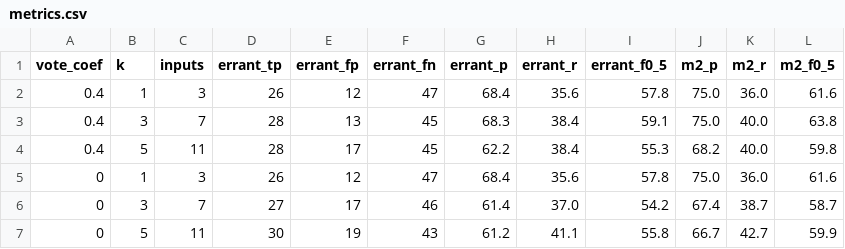
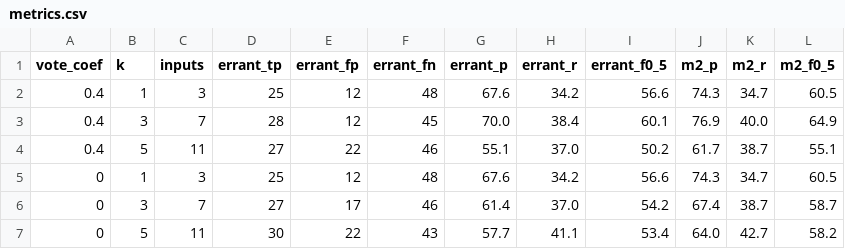
Before and after one commit to Yiifeiii/CS4248_GEC, a CSV file: outputs/greco/bart-t5-gector-dev30-vote/metrics.csv, drawn as a sheet.

```diff
--- a/outputs/greco/bart-t5-gector-dev30-vote/metrics.csv
+++ b/outputs/greco/bart-t5-gector-dev30-vote/metrics.csv
@@ -1,7 +1,7 @@
 vote_coef,k,inputs,errant_tp,errant_fp,errant_fn,errant_p,errant_r,errant_f0_5,m2_p,m2_r,m2_f0_5
-0.4,1,3,26,12,47,68.4,35.6,57.8,75.0,36.0,61.6
-0.4,3,7,28,13,45,68.3,38.4,59.1,75.0,40.0,63.8
-0.4,5,11,28,17,45,62.2,38.4,55.3,68.2,40.0,59.8
-0,1,3,26,12,47,68.4,35.6,57.8,75.0,36.0,61.6
+0.4,1,3,25,12,48,67.6,34.2,56.6,74.3,34.7,60.5
+0.4,3,7,28,12,45,70.0,38.4,60.1,76.9,40.0,64.9
+0.4,5,11,27,22,46,55.1,37.0,50.2,61.7,38.7,55.1
+0,1,3,25,12,48,67.6,34.2,56.6,74.3,34.7,60.5
 0,3,7,27,17,46,61.4,37.0,54.2,67.4,38.7,58.7
-0,5,11,30,19,43,61.2,41.1,55.8,66.7,42.7,59.9
+0,5,11,30,22,43,57.7,41.1,53.4,64.0,42.7,58.2
```
Also changed, not shown: outputs/greco/bart-t5-gector-dev30/metrics.csv, 19 other files.
